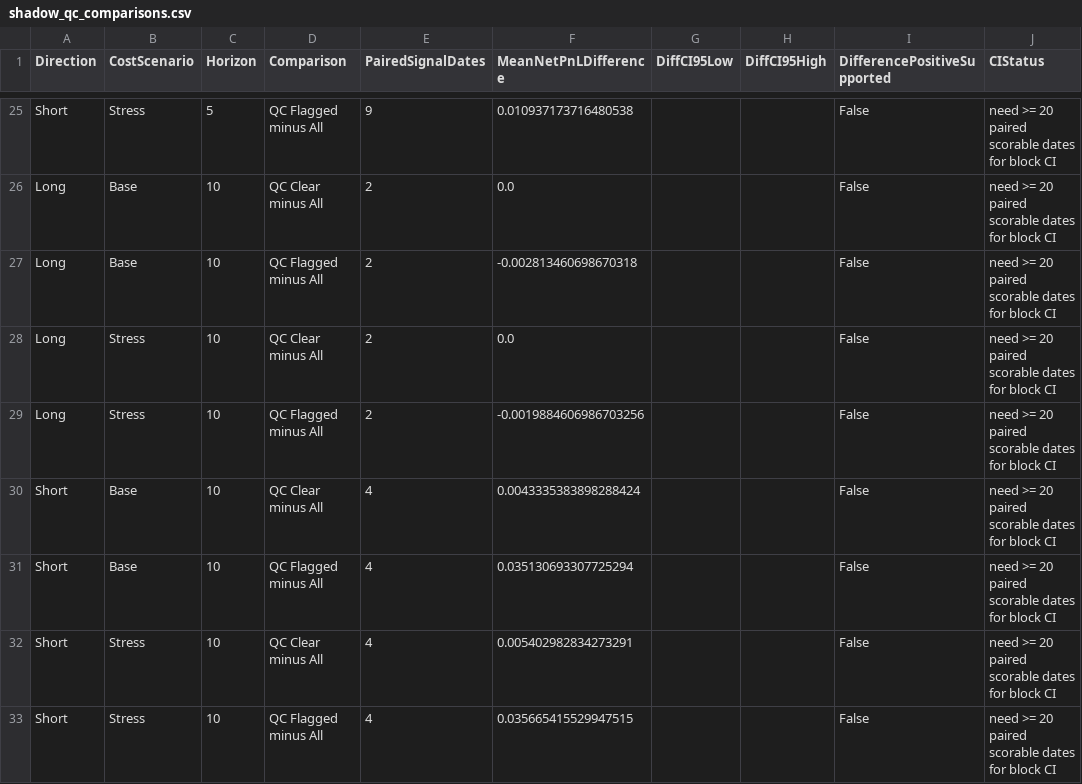
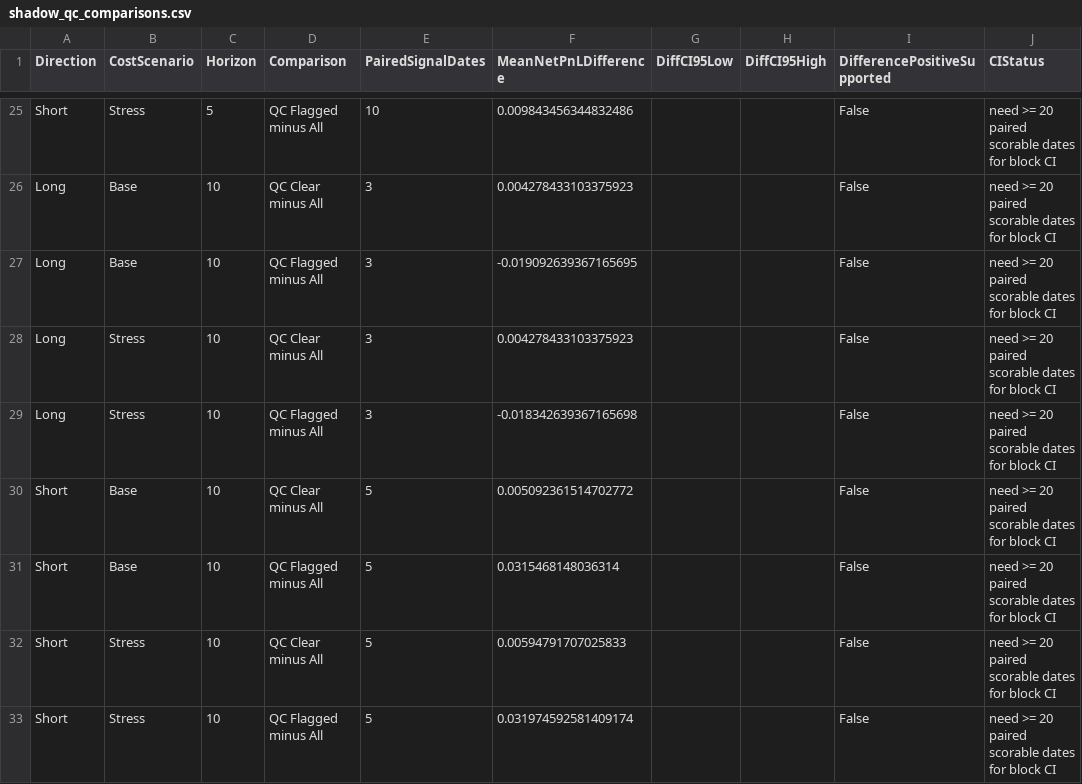
Before and after one commit to stevenkttam/us-stock-setup-scanner, a CSV file: data/shadow/shadow_qc_comparisons.csv, drawn as a sheet; only a part is shown, gaps mark what is left out; the diff covers the shown part only; the diff names each change by its address in the sheet, - before the commit and + after, or states it on an @@ line.

```diff
--- a/data/shadow/shadow_qc_comparisons.csv
+++ b/data/shadow/shadow_qc_comparisons.csv
-E25 (PairedSignalDates): 9
+E25 (PairedSignalDates): 10
-F25 (MeanNetPnLDifference): 0.010937173716480538
+F25 (MeanNetPnLDifference): 0.009843456344832486
-E26:E29 (PairedSignalDates): 2
+E26:E29 (PairedSignalDates): 3
-F26 (MeanNetPnLDifference): 0.0
+F26 (MeanNetPnLDifference): 0.004278433103375923
-F27 (MeanNetPnLDifference): -0.002813460698670318
+F27 (MeanNetPnLDifference): -0.019092639367165695
-F28 (MeanNetPnLDifference): 0.0
+F28 (MeanNetPnLDifference): 0.004278433103375923
-F29 (MeanNetPnLDifference): -0.0019884606986703256
+F29 (MeanNetPnLDifference): -0.018342639367165698
-E30:E33 (PairedSignalDates): 4
+E30:E33 (PairedSignalDates): 5
-F30 (MeanNetPnLDifference): 0.0043335383898288424
+F30 (MeanNetPnLDifference): 0.005092361514702772
-F31 (MeanNetPnLDifference): 0.035130693307725294
+F31 (MeanNetPnLDifference): 0.0315468148036314
-F32 (MeanNetPnLDifference): 0.005402982834273291
+F32 (MeanNetPnLDifference): 0.00594791707025833
-F33 (MeanNetPnLDifference): 0.035665415529947515
+F33 (MeanNetPnLDifference): 0.031974592581409174
```
Also changed, not shown: 46 edited cells elsewhere in this file, data/shadow/shadow_group_summary.csv, 5 other files.
